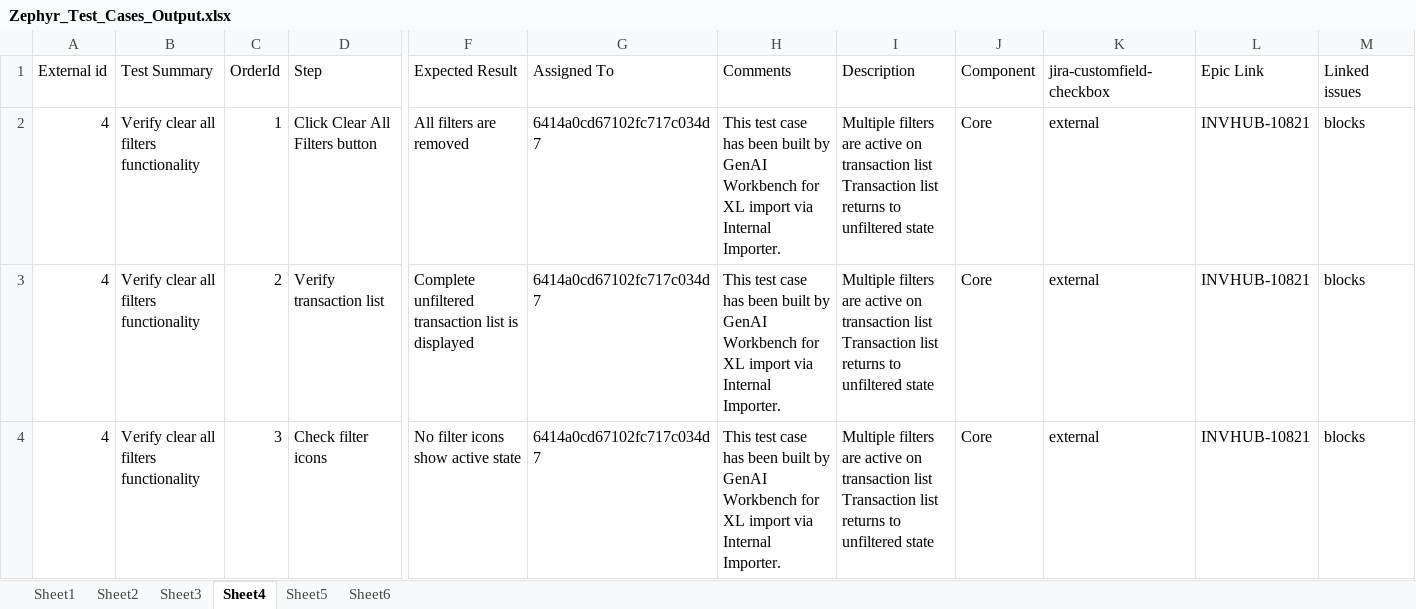
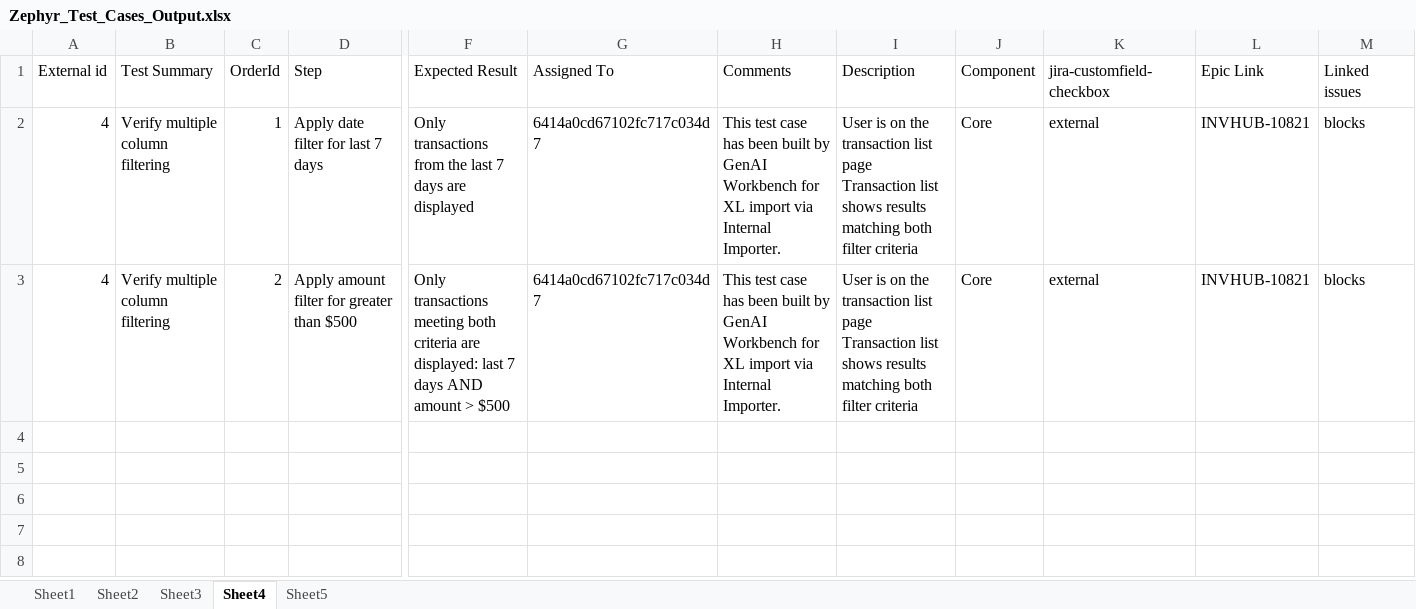
Before and after one commit to cfinnegan-nr/AINative_QA_Process, an Excel workbook: Zephyr_Test_Cases_Output.xlsx, sheet Sheet4, drawn as a sheet; only a part is shown, gaps mark what is left out; values as stored, in another font and other column widths than the file's, no borders; rows hold the shown columns only; ↵ is a line break in a cell; the diff names each change by its address in the sheet, - before the commit and + after, or states it on an @@ line.

Commit message:
Breakout Prompts to external text files.

```diff
--- a/Zephyr_Test_Cases_Output.xlsx (sheet Sheet4)
+++ b/Zephyr_Test_Cases_Output.xlsx (sheet Sheet4)
-sheet tab: Sheet6
-B2:B3 (Test Summary): Verify clear all filters functionality
+B2:B3 (Test Summary): Verify multiple column filtering
-D2 (Step): Click Clear All Filters button
+D2 (Step): Apply date filter for last 7 days
-F2 (Expected Result): All filters are removed
+F2 (Expected Result): Only transactions from the last 7 days are displayed
-I2:I3 (Description): Multiple filters are active on transaction list ↵ Transaction list returns to unfiltered state
+I2:I3 (Description): User is on the transaction list page ↵ Transaction list shows results matching both filter criteria
-D3 (Step): Verify transaction list
+D3 (Step): Apply amount filter for greater than $500
-F3 (Expected Result): Complete unfiltered transaction list is displayed
+F3 (Expected Result): Only transactions meeting both criteria are displayed: last 7 days AND amount > $500
-row 4: 4 | Verify clear all filters functionality | 3 | Check filter icons | No filter icons show active state | 6414a0cd67102fc717c034d7 | This test case has been built by GenAI Workbench for XL import via Internal Importer. | Multiple filters are active on transaction list ↵ Transaction list returns to unfiltered state | Core | external | INVHUB-10821 | blocks
```
Also changed, not shown: sheet Sheet1, sheet Sheet5, sheet Sheet3, sheet Sheet2, 12 other files.
